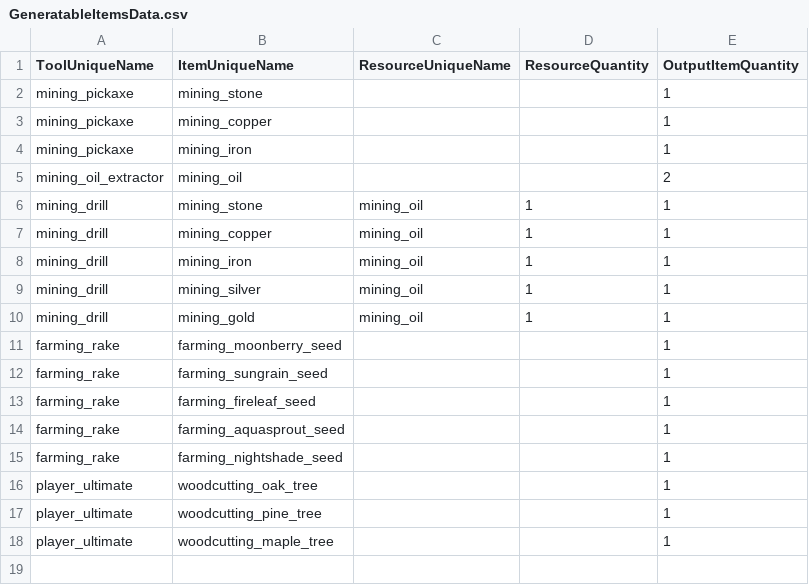
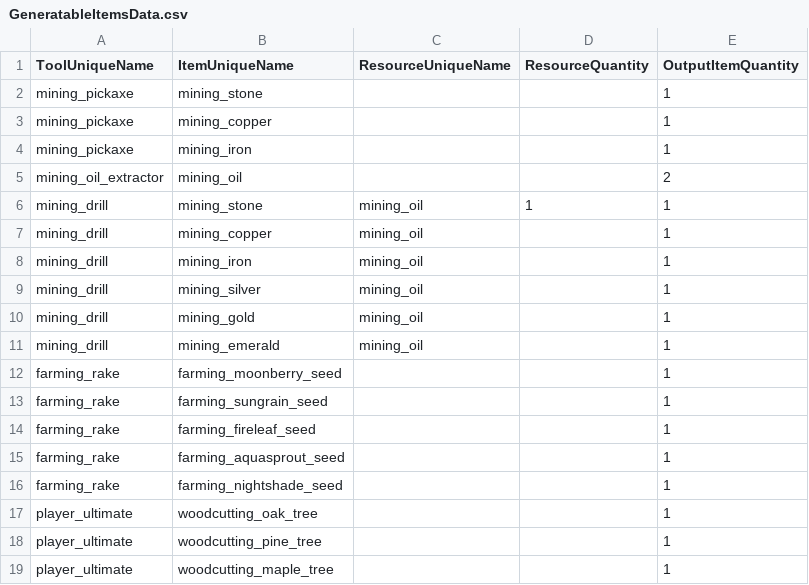
Before and after one commit to emiran0/IdleCrafter-Backend, a CSV file: GameData/GeneratableItemsData.csv, drawn as a sheet.

```diff
--- a/GameData/GeneratableItemsData.csv
+++ b/GameData/GeneratableItemsData.csv
@@ -6,6 +6,7 @@ mining_oil_extractor,mining_oil,,,2
 mining_drill,mining_stone,mining_oil,1,1
-mining_drill,mining_copper,mining_oil,1,1
-mining_drill,mining_iron,mining_oil,1,1
-mining_drill,mining_silver,mining_oil,1,1
-mining_drill,mining_gold,mining_oil,1,1
+mining_drill,mining_copper,mining_oil,,1
+mining_drill,mining_iron,mining_oil,,1
+mining_drill,mining_silver,mining_oil,,1
+mining_drill,mining_gold,mining_oil,,1
+mining_drill,mining_emerald,mining_oil,,1
 farming_rake,farming_moonberry_seed,,,1
```
Also changed, not shown: GameData/ItemData.csv, GameData/ToolCraftingRecipesData.csv, 13 other files.
